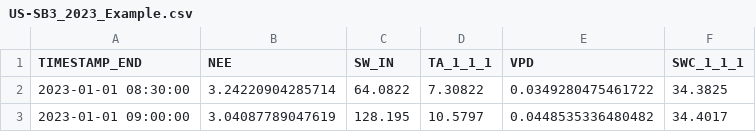
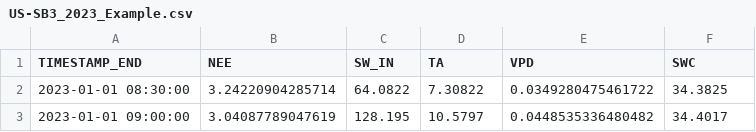
Before and after one commit to JeremyDForsythe/PersonalWebsite, a CSV file: content/teaching/MachineLearningInR/US-SB3_2023_Example.csv, drawn as a sheet; only a part is shown.

Commit message:
Add Example Dataset

```diff
--- a/content/teaching/MachineLearningInR/US-SB3_2023_Example.csv
+++ b/content/teaching/MachineLearningInR/US-SB3_2023_Example.csv
@@ -1,2 +1,2 @@
-"TIMESTAMP_END","NEE","SW_IN","TA_1_1_1","VPD","SWC_1_1_1"
+"TIMESTAMP_END","NEE","SW_IN","TA","VPD","SWC"
 2023-01-01 08:30:00,3.24220904285714,64.0822,7.30822,0.0349280475461722,34.3825
```
